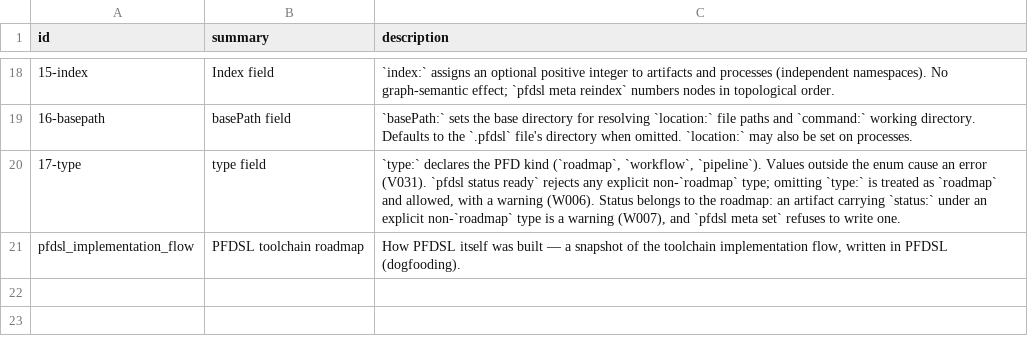
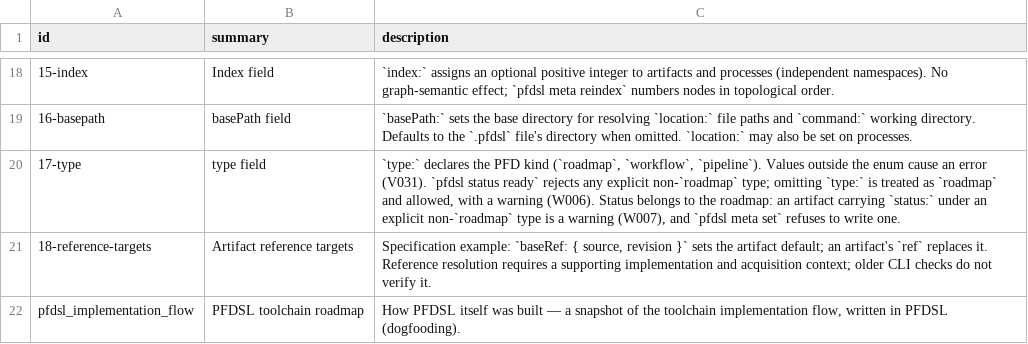
Before and after one commit to takasek/pfdsl, a TSV file: docs/samples/samples.tsv, drawn as a sheet; only a part is shown, gaps mark what is left out; the diff names each change by its address in the sheet, - before the commit and + after, or states it on an @@ line.

Commit message:
feat(spec): define artifact reference targets

```diff
--- a/docs/samples/samples.tsv
+++ b/docs/samples/samples.tsv
+row 21: 18-reference-targets | Artifact reference targets | Specification example: `baseRef: { source, revision }` sets the artifact default; an artifact's `ref` replaces it. Reference resolution requires a supporting implementation and acquisition context; older CLI checks do not verify it.
```
Also changed, not shown: 26 other files.
